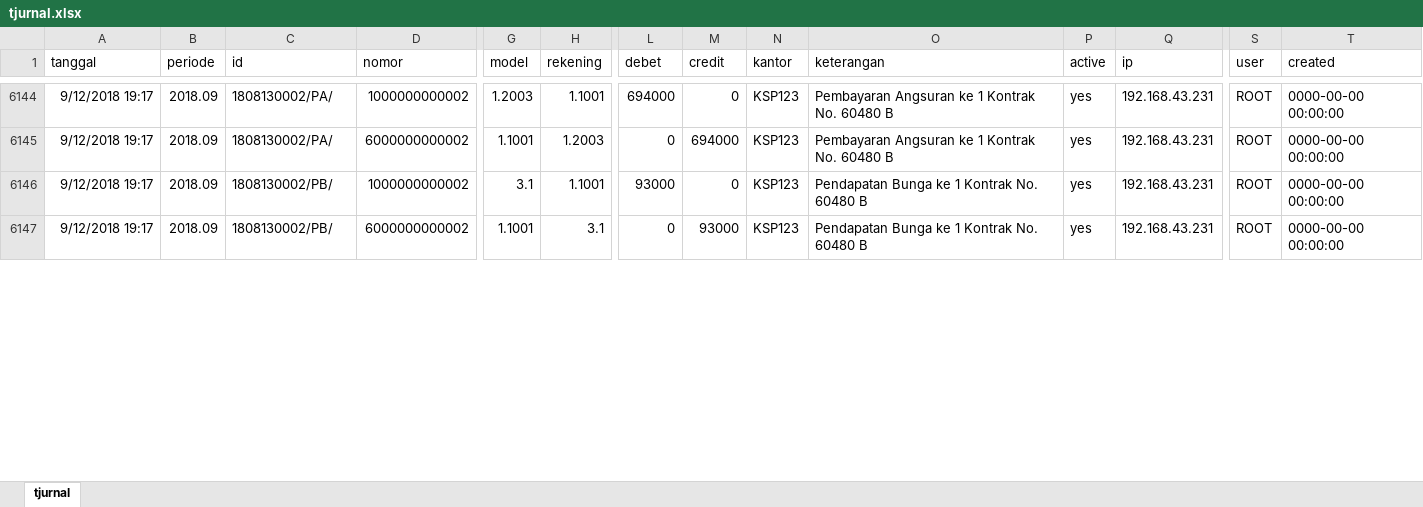
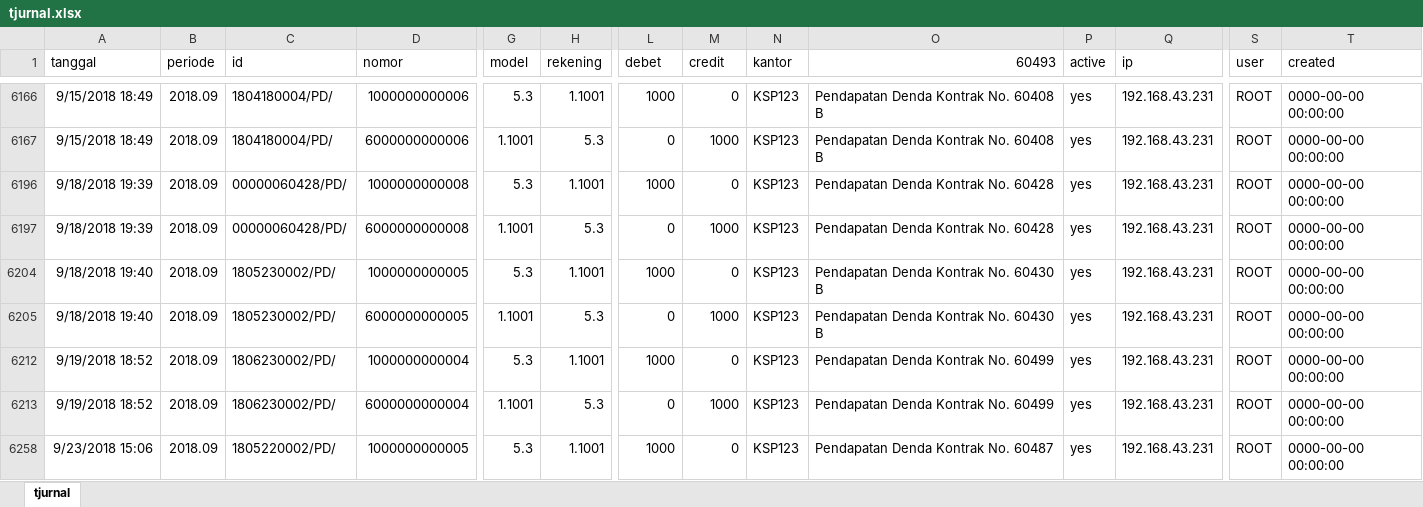
Before and after one commit to estigadotnet/simkop5, an Excel workbook: tjurnal.xlsx, sheet tjurnal, drawn as a sheet; only a part is shown, gaps mark what is left out; values as stored, in another font and other column widths than the file's, no borders; addresses are those after the commit; rows hold the shown columns only; the diff covers the shown part only; the diff names each change by its address in the sheet, - before the commit and + after, or states it on an @@ line.

```diff
--- a/tjurnal.xlsx (sheet tjurnal)
+++ b/tjurnal.xlsx (sheet tjurnal)
-O1: keterangan
+O1: 60493
-A6166:A6167 (tanggal): 9/12/2018 19:17
+A6166:A6167 (tanggal): 9/15/2018 18:49
-C6166:C6167 (id): 1808130002/PA/
+C6166:C6167 (id): 1804180004/PD/
-D6166 (nomor): 1000000000002
+D6166 (nomor): 1000000000006
-G6166 (model): 1.2003
+G6166 (model): 5.3
-L6166 (debet): 694000
+L6166 (debet): 1000
-O6166:O6167 (60493): Pembayaran Angsuran ke 1 Kontrak No. 60480 B
+O6166:O6167 (60493): Pendapatan Denda Kontrak No. 60408 B
-D6167 (nomor): 6000000000002
+D6167 (nomor): 6000000000006
-H6167 (rekening): 1.2003
+H6167 (rekening): 5.3
-M6167 (credit): 694000
+M6167 (credit): 1000
@@ row 6196 unhidden: 9/18/2018 19:39 | 2018.09 | 00000060428/PD/ | 1000000000008 | 5.3 | 1.1001 | 1000 | 0 | KSP123 | Pendapatan Denda Kontrak No. 60428 | yes | 192.168.43.231 | ROOT | 0000-00-00 00:00:00 @@
@@ row 6197 unhidden: 9/18/2018 19:39 | 2018.09 | 00000060428/PD/ | 6000000000008 | 1.1001 | 5.3 | 0 | 1000 | KSP123 | Pendapatan Denda Kontrak No. 60428 | yes | 192.168.43.231 | ROOT | 0000-00-00 00:00:00 @@
@@ row 6204 unhidden: 9/18/2018 19:40 | 2018.09 | 1805230002/PD/ | 1000000000005 | 5.3 | 1.1001 | 1000 | 0 | KSP123 | Pendapatan Denda Kontrak No. 60430 B | yes | 192.168.43.231 | ROOT | 0000-00-00 00:00:00 @@
@@ row 6205 unhidden: 9/18/2018 19:40 | 2018.09 | 1805230002/PD/ | 6000000000005 | 1.1001 | 5.3 | 0 | 1000 | KSP123 | Pendapatan Denda Kontrak No. 60430 B | yes | 192.168.43.231 | ROOT | 0000-00-00 00:00:00 @@
-A6212:A6213 (tanggal): 9/12/2018 19:17
+A6212:A6213 (tanggal): 9/19/2018 18:52
-C6212:C6213 (id): 1808130002/PB/
+C6212:C6213 (id): 1806230002/PD/
-D6212 (nomor): 1000000000002
+D6212 (nomor): 1000000000004
-G6212 (model): 3.1
+G6212 (model): 5.3
-L6212 (debet): 93000
+L6212 (debet): 1000
-O6212:O6213 (60493): Pendapatan Bunga ke 1 Kontrak No. 60480 B
+O6212:O6213 (60493): Pendapatan Denda Kontrak No. 60499
-D6213 (nomor): 6000000000002
+D6213 (nomor): 6000000000004
-H6213 (rekening): 3.1
+H6213 (rekening): 5.3
-M6213 (credit): 93000
+M6213 (credit): 1000
@@ row 6258 unhidden: 9/23/2018 15:06 | 2018.09 | 1805220002/PD/ | 1000000000005 | 5.3 | 1.1001 | 1000 | 0 | KSP123 | Pendapatan Denda Kontrak No. 60487 | yes | 192.168.43.231 | ROOT | 0000-00-00 00:00:00 @@
```
Also changed, not shown: 113 hidden or unhidden rows and 84 edited cells elsewhere in this sheet, 16 other files.
